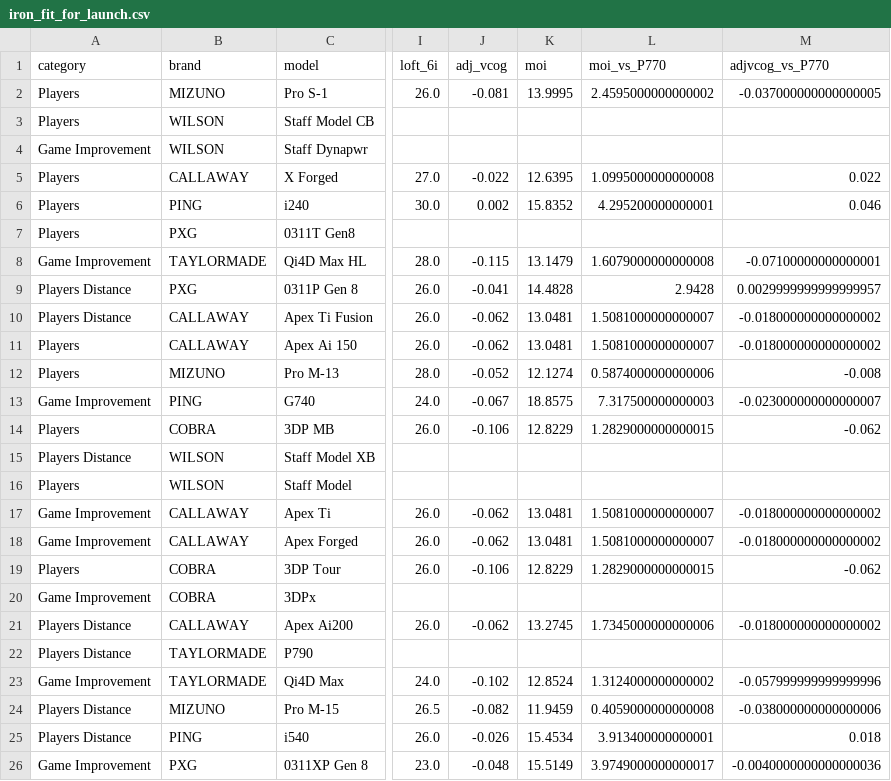
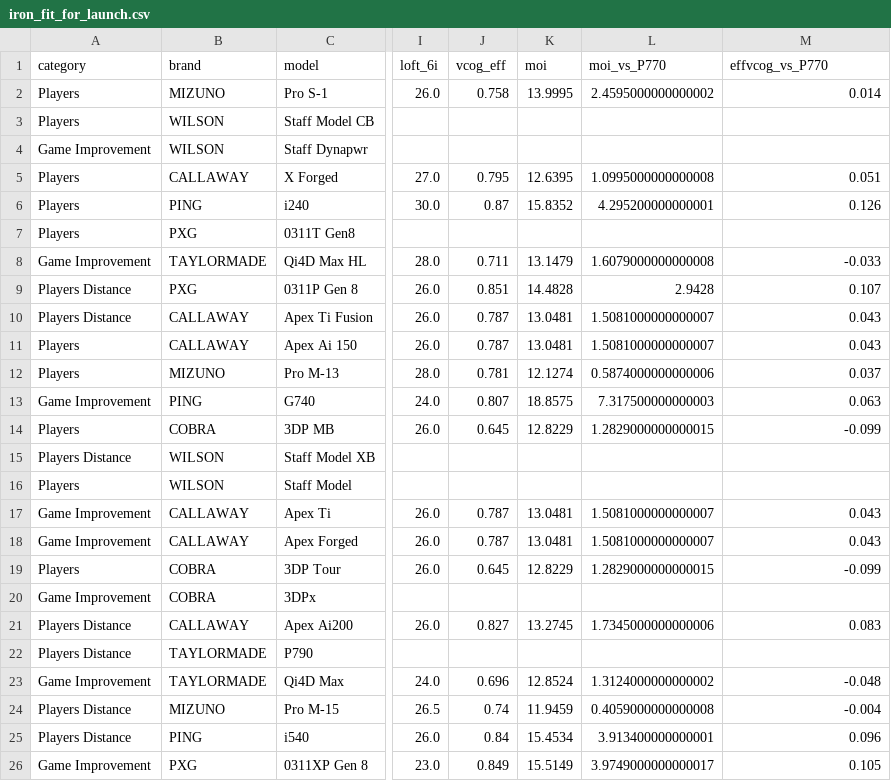
Before and after one commit to zachfreitas/golf, a CSV file: outputs/iron_fit_for_launch.csv, drawn as a sheet; only a part is shown, gaps mark what is left out; the diff covers the shown part only; the diff names each change by its address in the sheet, - before the commit and + after, or states it on an @@ line.

```diff
--- a/outputs/iron_fit_for_launch.csv
+++ b/outputs/iron_fit_for_launch.csv
-J1: adj_vcog
+J1: vcog_eff
-M1: adjvcog_vs_P770
+M1: effvcog_vs_P770
-J2 (vcog_eff): -0.081
+J2 (vcog_eff): 0.758
-M2 (effvcog_vs_P770): -0.037000000000000005
+M2 (effvcog_vs_P770): 0.014
-J5 (vcog_eff): -0.022
+J5 (vcog_eff): 0.795
-M5 (effvcog_vs_P770): 0.022
+M5 (effvcog_vs_P770): 0.051
-J6 (vcog_eff): 0.002
+J6 (vcog_eff): 0.87
-M6 (effvcog_vs_P770): 0.046
+M6 (effvcog_vs_P770): 0.126
-J8 (vcog_eff): -0.115
+J8 (vcog_eff): 0.711
-M8 (effvcog_vs_P770): -0.07100000000000001
+M8 (effvcog_vs_P770): -0.033
-J9 (vcog_eff): -0.041
+J9 (vcog_eff): 0.851
-M9 (effvcog_vs_P770): 0.0029999999999999957
+M9 (effvcog_vs_P770): 0.107
-J10:J11 (vcog_eff): -0.062
+J10:J11 (vcog_eff): 0.787
-M10:M11 (effvcog_vs_P770): -0.018000000000000002
+M10:M11 (effvcog_vs_P770): 0.043
-J12 (vcog_eff): -0.052
+J12 (vcog_eff): 0.781
-M12 (effvcog_vs_P770): -0.008
+M12 (effvcog_vs_P770): 0.037
-J13 (vcog_eff): -0.067
+J13 (vcog_eff): 0.807
-M13 (effvcog_vs_P770): -0.023000000000000007
+M13 (effvcog_vs_P770): 0.063
-J14 (vcog_eff): -0.106
+J14 (vcog_eff): 0.645
-M14 (effvcog_vs_P770): -0.062
+M14 (effvcog_vs_P770): -0.099
-J17:J18 (vcog_eff): -0.062
+J17:J18 (vcog_eff): 0.787
-M17:M18 (effvcog_vs_P770): -0.018000000000000002
+M17:M18 (effvcog_vs_P770): 0.043
-J19 (vcog_eff): -0.106
+J19 (vcog_eff): 0.645
-M19 (effvcog_vs_P770): -0.062
+M19 (effvcog_vs_P770): -0.099
-J21 (vcog_eff): -0.062
+J21 (vcog_eff): 0.827
-M21 (effvcog_vs_P770): -0.018000000000000002
+M21 (effvcog_vs_P770): 0.083
-J23 (vcog_eff): -0.102
+J23 (vcog_eff): 0.696
-M23 (effvcog_vs_P770): -0.057999999999999996
+M23 (effvcog_vs_P770): -0.048
-J24 (vcog_eff): -0.082
+J24 (vcog_eff): 0.74
-M24 (effvcog_vs_P770): -0.038000000000000006
+M24 (effvcog_vs_P770): -0.004
-J25 (vcog_eff): -0.026
+J25 (vcog_eff): 0.84
-M25 (effvcog_vs_P770): 0.018
+M25 (effvcog_vs_P770): 0.096
-J26 (vcog_eff): -0.048
+J26 (vcog_eff): 0.849
-M26 (effvcog_vs_P770): -0.0040000000000000036
+M26 (effvcog_vs_P770): 0.105
```
Also changed, not shown: 2 edited cells elsewhere in this file, outputs/iron_unified_comparison.csv, 9 other files.
